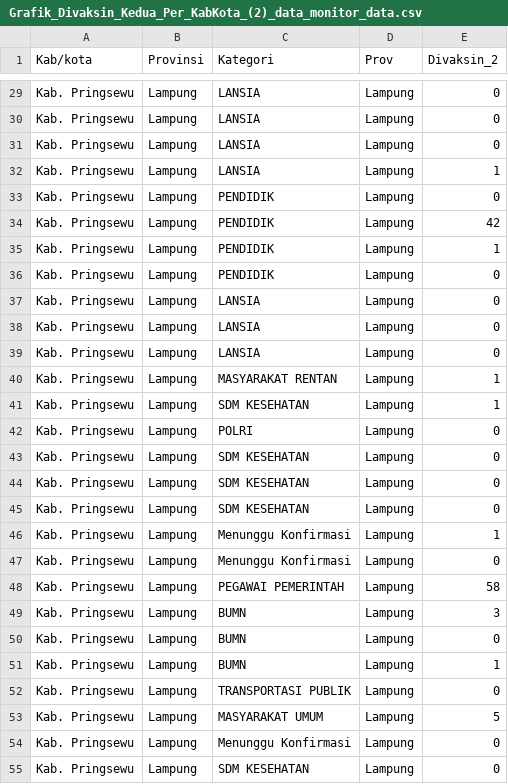
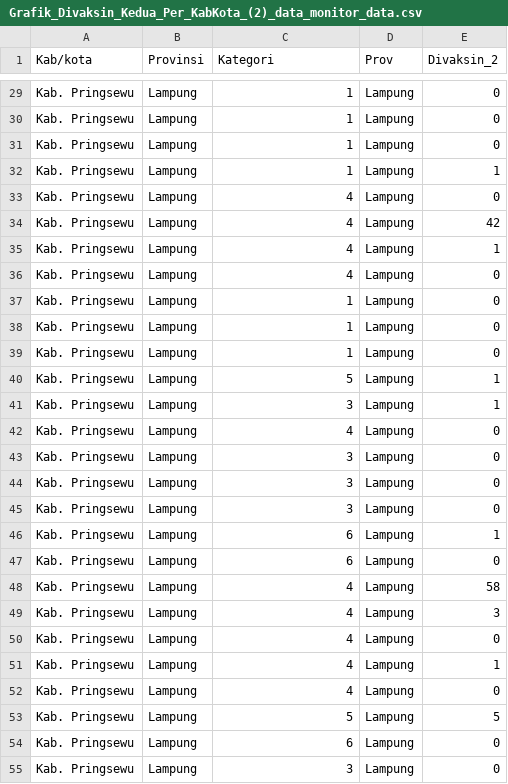
Before and after one commit to Putri-Oktavia/Data-Persebaran-Covid-di-Lampung, a CSV file: Grafik_Divaksin_Kedua_Per_KabKota_(2)_data_monitor_data.csv, drawn as a sheet; only a part is shown, gaps mark what is left out; the diff covers the shown part only; the diff names each change by its address in the sheet, - before the commit and + after, or states it on an @@ line.

```diff
--- a/Grafik_Divaksin_Kedua_Per_KabKota_(2)_data_monitor_data.csv
+++ b/Grafik_Divaksin_Kedua_Per_KabKota_(2)_data_monitor_data.csv
-C29:C32 (Kategori): LANSIA
+C29:C32 (Kategori): 1
-C33:C36 (Kategori): PENDIDIK
+C33:C36 (Kategori): 4
-C37:C39 (Kategori): LANSIA
+C37:C39 (Kategori): 1
-C40 (Kategori): MASYARAKAT RENTAN
+C40 (Kategori): 5
-C41 (Kategori): SDM KESEHATAN
+C41 (Kategori): 3
-C42 (Kategori): POLRI
+C42 (Kategori): 4
-C43:C45 (Kategori): SDM KESEHATAN
+C43:C45 (Kategori): 3
-C46:C47 (Kategori): Menunggu Konfirmasi
+C46:C47 (Kategori): 6
-C48 (Kategori): PEGAWAI PEMERINTAH
+C48 (Kategori): 4
-C49:C51 (Kategori): BUMN
+C49:C51 (Kategori): 4
-C52 (Kategori): TRANSPORTASI PUBLIK
+C52 (Kategori): 4
-C53 (Kategori): MASYARAKAT UMUM
+C53 (Kategori): 5
-C54 (Kategori): Menunggu Konfirmasi
+C54 (Kategori): 6
-C55 (Kategori): SDM KESEHATAN
+C55 (Kategori): 3
```
Also changed, not shown: 72 edited cells elsewhere in this file, Grafik_Divaksin_Pertama_Per_KabKota_(2)_data_monit_data.csv.
